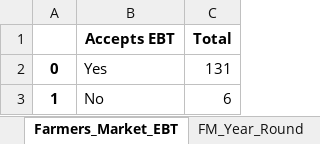
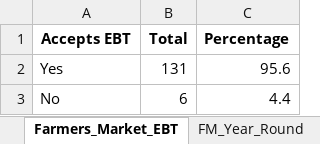
Before and after one commit to LJRollerII/NSS_Capstone_Project, an Excel workbook: spreadsheets/Boolean_Analysis_Output.xlsx, sheet Farmers_Market_EBT, drawn as a sheet; values as stored, in another font and other column widths than the file's, no borders; removed rows and columns are numbered as before the commit, all else as after; the diff names each change by its address in the sheet, - before the commit and + after, or states it on an @@ line.

Commit message:
Dropped index column and added percentage column to each worksheet.

```diff
--- a/spreadsheets/Boolean_Analysis_Output.xlsx (sheet Farmers_Market_EBT)
+++ b/spreadsheets/Boolean_Analysis_Output.xlsx (sheet Farmers_Market_EBT)
-column A, rows 2-3: 0 | 1
+column C (Percentage), rows 2-3: 95.6 | 4.4
```
Also changed, not shown: sheet FM_Cooking_Demonstrations, sheet FM_Kids_Activities, sheet FM_Year_Round.
